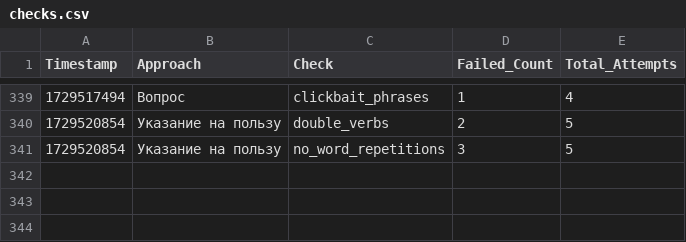
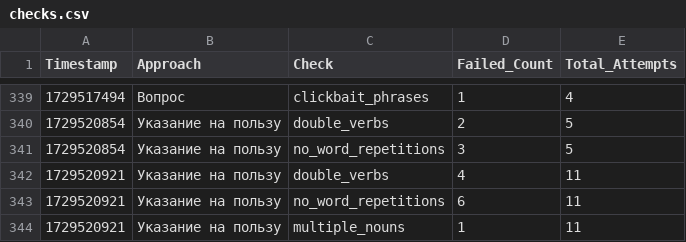
Before and after one commit to fruitpicker01/Storage_dev, a CSV file: checks.csv, drawn as a sheet; only a part is shown, gaps mark what is left out; the diff names each change by its address in the sheet, - before the commit and + after, or states it on an @@ line.

Commit message:
Обновление файла checks.csv

```diff
--- a/checks.csv
+++ b/checks.csv
+row 342: 1729520921 | Указание на пользу | double_verbs | 4 | 11
+row 343: 1729520921 | Указание на пользу | no_word_repetitions | 6 | 11
+row 344: 1729520921 | Указание на пользу | multiple_nouns | 1 | 11
```
